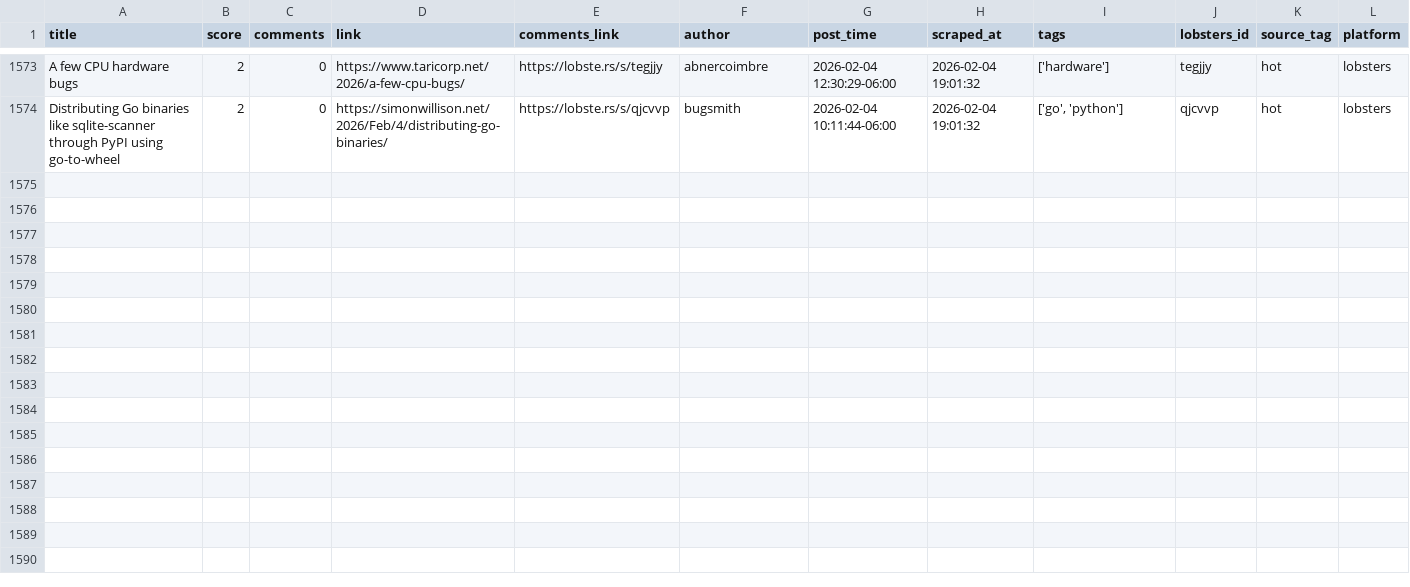
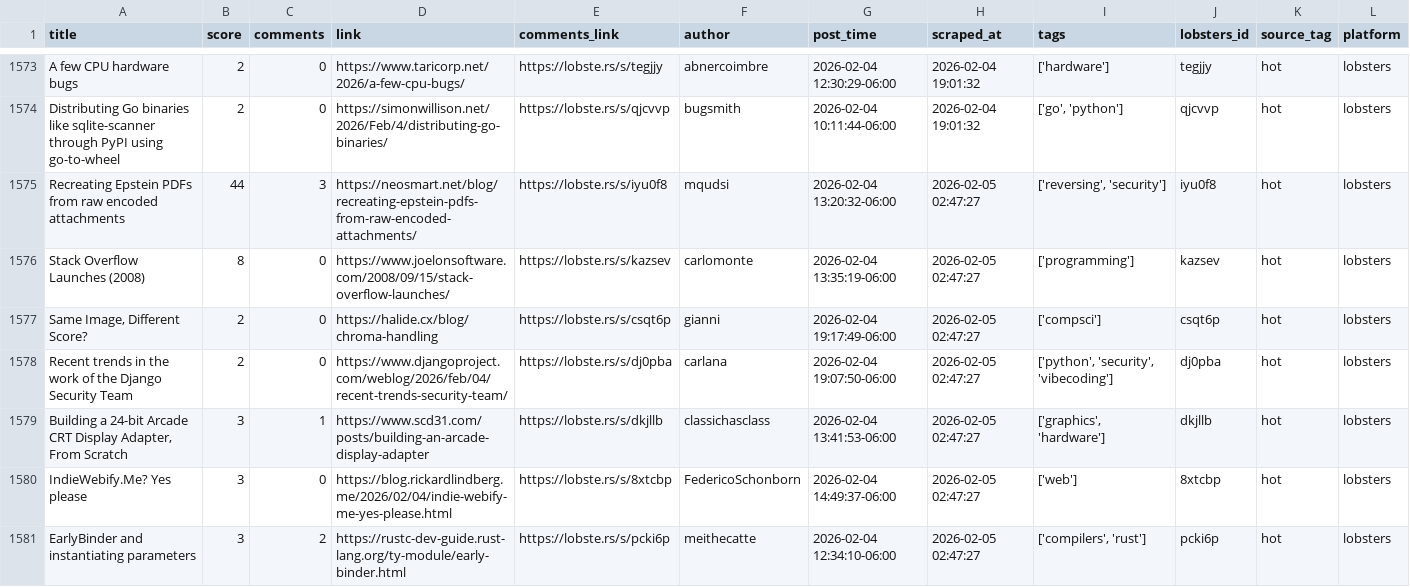
Before and after one commit to codemmaann/web-scrapping-project, a CSV file: clean_data/lobsters_clean.csv, drawn as a sheet; only a part is shown, gaps mark what is left out; the diff names each change by its address in the sheet, - before the commit and + after, or states it on an @@ line.

```diff
--- a/clean_data/lobsters_clean.csv
+++ b/clean_data/lobsters_clean.csv
+row 1575: Recreating Epstein PDFs from raw encoded attachments | 44 | 3 | https://neosmart.net/blog/recreating-epstein-pdfs-from-raw-encoded-attachments/ | https://lobste.rs/s/iyu0f8 | mqudsi | 2026-02-04 13:20:32-06:00 | 2026-02-05 02:47:27 | ['reversing', 'security'] | iyu0f8 | hot | lobsters
+row 1576: Stack Overflow Launches (2008) | 8 | 0 | https://www.joelonsoftware.com/2008/09/15/stack-overflow-launches/ | https://lobste.rs/s/kazsev | carlomonte | 2026-02-04 13:35:19-06:00 | 2026-02-05 02:47:27 | ['programming'] | kazsev | hot | lobsters
+row 1577: Same Image, Different Score? | 2 | 0 | https://halide.cx/blog/chroma-handling | https://lobste.rs/s/csqt6p | gianni | 2026-02-04 19:17:49-06:00 | 2026-02-05 02:47:27 | ['compsci'] | csqt6p | hot | lobsters
+row 1578: Recent trends in the work of the Django Security Team | 2 | 0 | https://www.djangoproject.com/weblog/2026/feb/04/recent-trends-security-team/ | https://lobste.rs/s/dj0pba | carlana | 2026-02-04 19:07:50-06:00 | 2026-02-05 02:47:27 | ['python', 'security', 'vibecoding'] | dj0pba | hot | lobsters
+row 1579: Building a 24-bit Arcade CRT Display Adapter, From Scratch | 3 | 1 | https://www.scd31.com/posts/building-an-arcade-display-adapter | https://lobste.rs/s/dkjllb | classichasclass | 2026-02-04 13:41:53-06:00 | 2026-02-05 02:47:27 | ['graphics', 'hardware'] | dkjllb | hot | lobsters
+row 1580: IndieWebify.Me? Yes please | 3 | 0 | https://blog.rickardlindberg.me/2026/02/04/indie-webify-me-yes-please.html | https://lobste.rs/s/8xtcbp | FedericoSchonborn | 2026-02-04 14:49:37-06:00 | 2026-02-05 02:47:27 | ['web'] | 8xtcbp | hot | lobsters
+row 1581: EarlyBinder and instantiating parameters | 3 | 2 | https://rustc-dev-guide.rust-lang.org/ty-module/early-binder.html | https://lobste.rs/s/pcki6p | meithecatte | 2026-02-04 12:34:10-06:00 | 2026-02-05 02:47:27 | ['compilers', 'rust'] | pcki6p | hot | lobsters
```
Also changed, not shown: clean_data/hn_cleaned.csv, raw_data/hn.csv, 10 other files.
